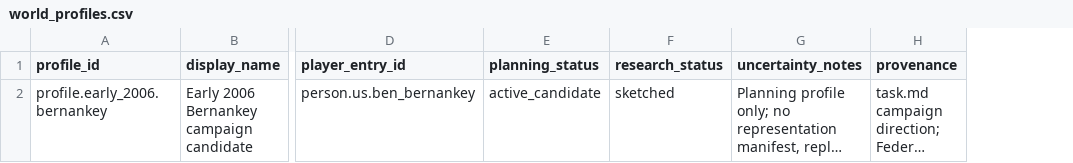
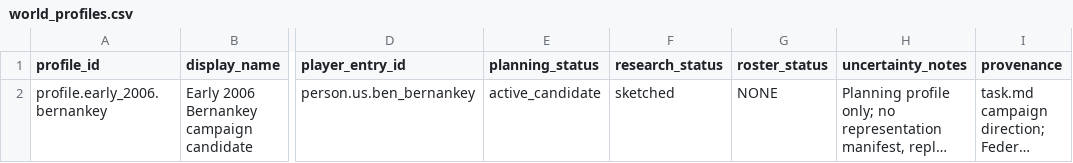
Before and after one commit to wn-mitch/reservist, a CSV file: catalog/inventory/profiles/profile.early_2006.bernankey/world_profiles.csv, drawn as a sheet; only a part is shown, gaps mark what is left out; long unchanged cells end in …; the diff names each change by its address in the sheet, - before the commit and + after, or states it on an @@ line.

```diff
--- a/catalog/inventory/profiles/profile.early_2006.bernankey/world_profiles.csv
+++ b/catalog/inventory/profiles/profile.early_2006.bernankey/world_profiles.csv
+column G (roster_status), row 2: NONE
```
Also changed, not shown: catalog/world_profiles.csv, 17 other files.
